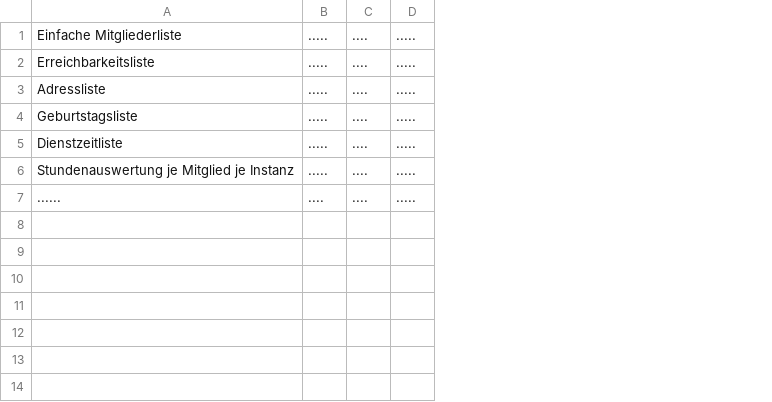
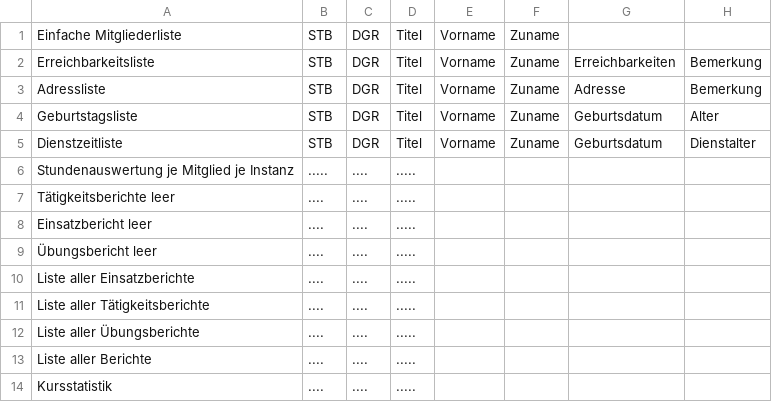
Before and after one commit to Nauschi/FDISK, a CSV file: web/res/Rohberichte.csv, drawn as a sheet; the diff names each change by its address in the sheet, - before the commit and + after, or states it on an @@ line.

```diff
--- a/web/res/Rohberichte.csv
+++ b/web/res/Rohberichte.csv
+column E, rows 1-5: all Vorname
+column F, rows 1-5: all Zuname
+column G, rows 2-5: Erreichbarkeiten | Adresse | Geburtsdatum | Geburtsdatum
+column H, rows 2-5: Bemerkung | Bemerkung | Alter | Dienstalter
-B1:B5: .....
+B1:B5: STB
-C1:C5: ....
+C1:C5: DGR
-D1:D5: .....
+D1:D5: Titel
-A7: ......
+A7: Tätigkeitsberichte leer
+row 8: Einsatzbericht leer | .... | .... | .....
+row 9: Übungsbericht leer | .... | .... | .....
+row 10: Liste aller Einsatzberichte | .... | .... | .....
+row 11: Liste aller Tätigkeitsberichte | .... | .... | .....
+row 12: Liste aller Übungsberichte | .... | .... | .....
+row 13: Liste aller Berichte | .... | .... | .....
+row 14: Kursstatistik | .... | .... | .....
```
Also changed, not shown: 6 other files.
